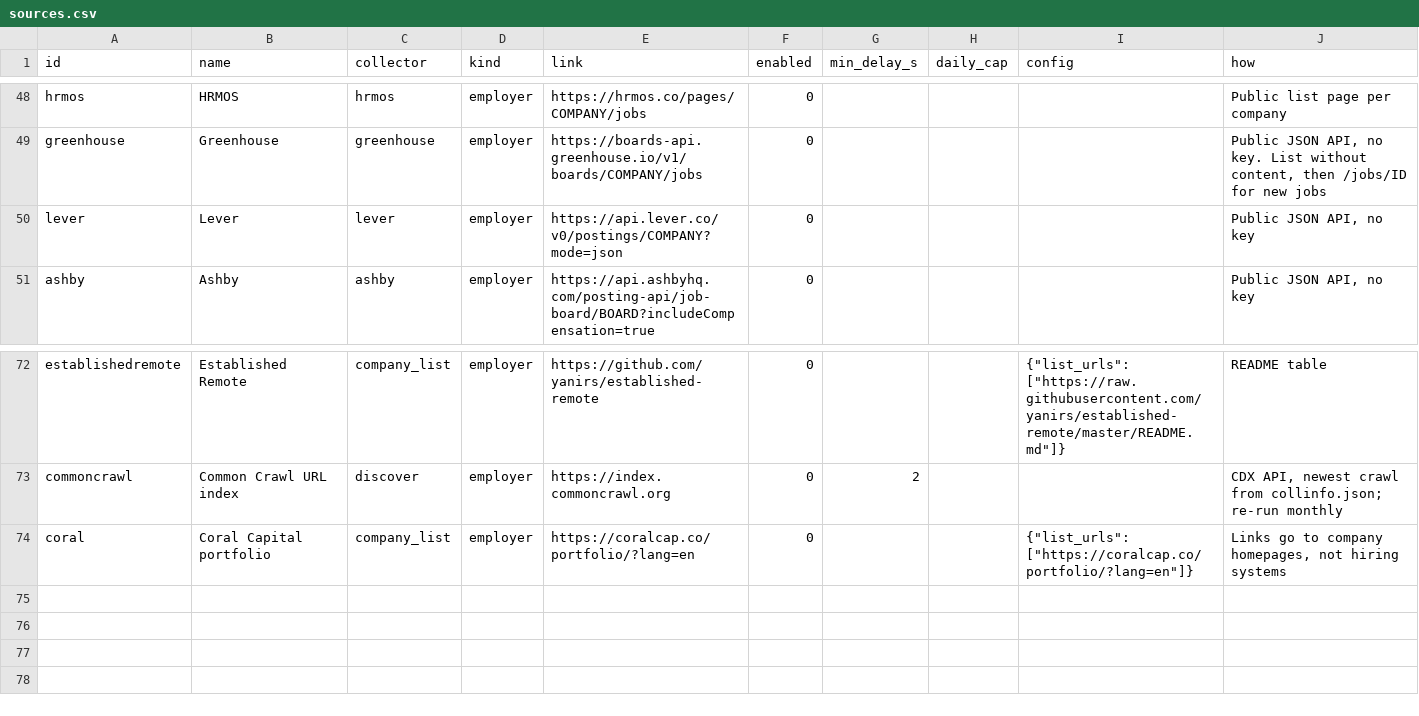
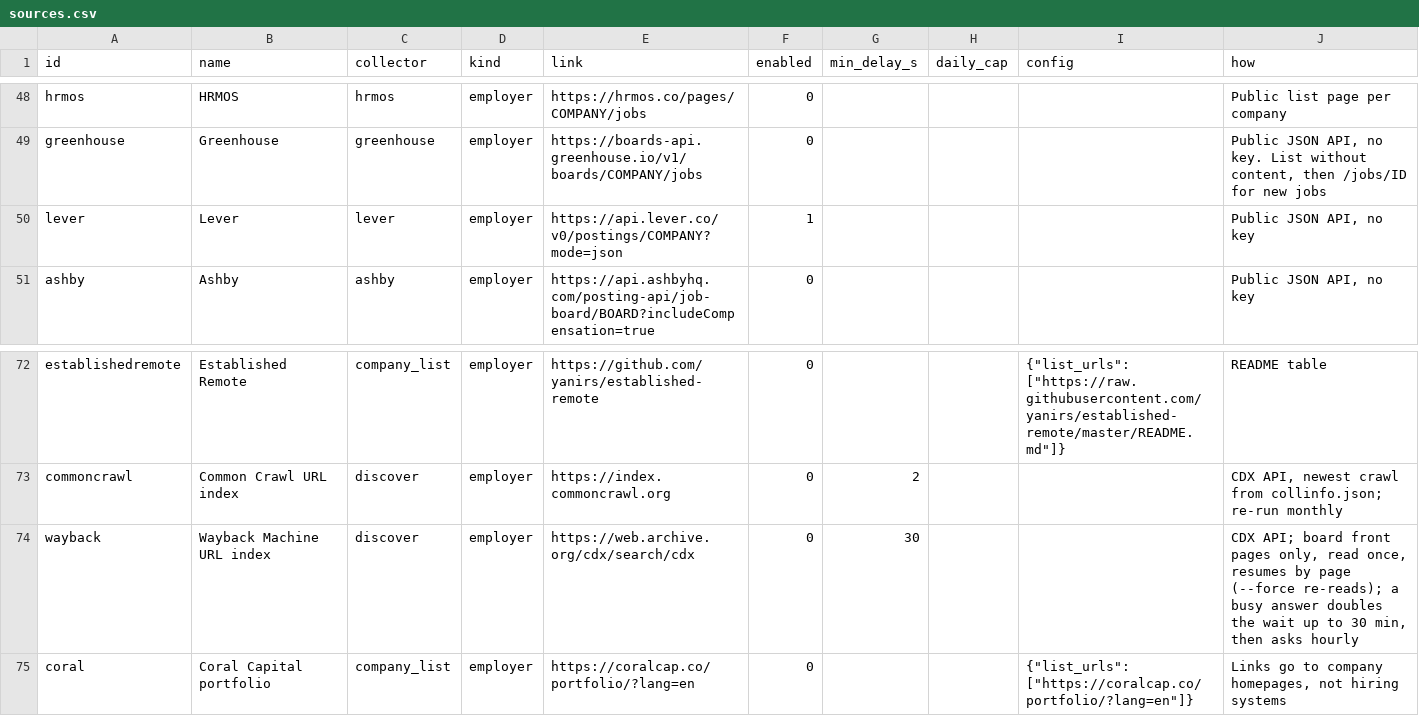
Before and after one commit to chight1/jobFinder, a CSV file: sources.csv, drawn as a sheet; only a part is shown, gaps mark what is left out.

Commit message:
Wait out a busy Wayback index; a broken board skips only that board
- Wayback discovery: a busy answer or lost request doubles the wait from
  30 s up to 30 minutes, then asks hourly until it gets through. Other
  errors stop the run, which resumes at the saved page.
- Nightly: a board's own error (a 500, a page that will not parse) skips
  only that board instead of ending the source.
- Discovery check: the same, except pushback from a shared API host stops
  the checks on that host (each Workday board is its own site).
- FetchError carries the status; NetworkError marks lost requests; get()
  takes retries and timeout_s.
- discover --ats limits a run to one hiring system.
- Lever is enabled; the Wayback index is listed in sources.csv.

```diff
--- a/sources.csv
+++ b/sources.csv
@@ -49,3 +49,3 @@ hrmos,HRMOS,hrmos,employer,https://hrmos.co/pages/COMPANY/jobs,0,,,,Public list
 greenhouse,Greenhouse,greenhouse,employer,https://boards-api.greenhouse.io/v1/boards/COMPANY/jobs,0,,,,"Public JSON API, no key. List without content, then /jobs/ID for new jobs"
-lever,Lever,lever,employer,https://api.lever.co/v0/postings/COMPANY?mode=json,0,,,,"Public JSON API, no key"
+lever,Lever,lever,employer,https://api.lever.co/v0/postings/COMPANY?mode=json,1,,,,"Public JSON API, no key"
 ashby,Ashby,ashby,employer,https://api.ashbyhq.com/posting-api/job-board/BOARD?includeCompensation=true,0,,,,"Public JSON API, no key"
@@ -73,2 +73,3 @@ establishedremote,Established Remote,company_list,employer,https://github.com/ya
 commoncrawl,Common Crawl URL index,discover,employer,https://index.commoncrawl.org,0,2,,,"CDX API, newest crawl from collinfo.json; re-run monthly"
+wayback,Wayback Machine URL index,discover,employer,https://web.archive.org/cdx/search/cdx,0,30,,,"CDX API; board front pages only, read once, resumes by page (--force re-reads); a busy answer doubles the wait up to 30 min, then asks hourly"
 coral,Coral Capital portfolio,company_list,employer,https://coralcap.co/portfolio/?lang=en,0,,,"{""list_urls"": [""https://coralcap.co/portfolio/?lang=en""]}","Links go to company homepages, not hiring systems"
```
Also changed, not shown: 8 other files.
